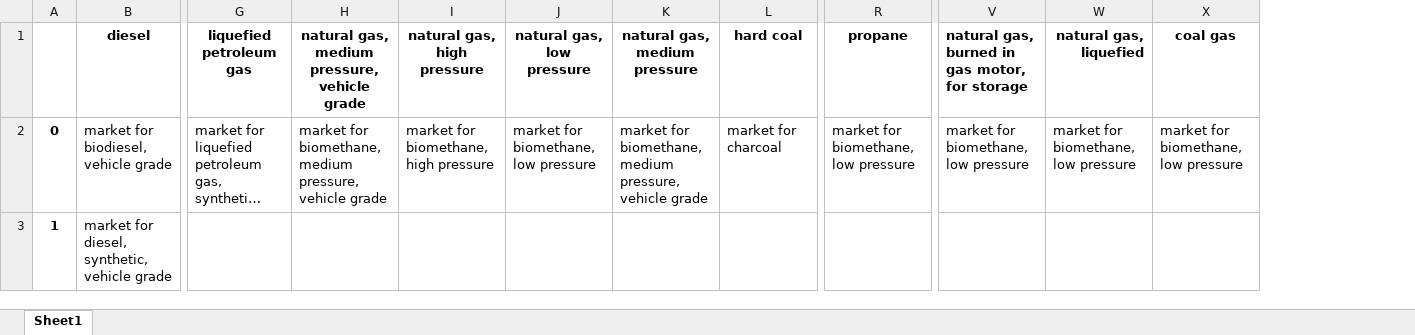
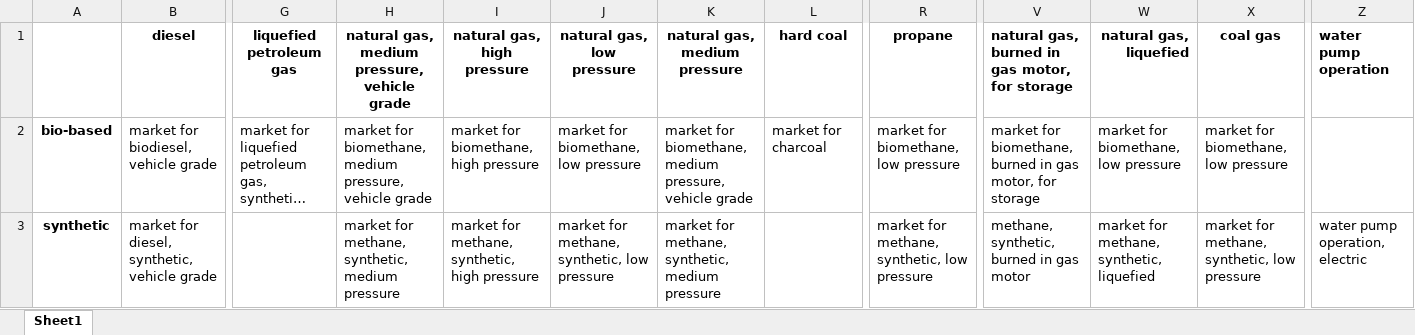
Before and after one commit to hschlesier/fossilfree_ecoinvent, an Excel workbook: data/raw/synfuel_dict.xlsx, sheet Sheet1, drawn as a sheet; only a part is shown, gaps mark what is left out; long unchanged cells end in …; values as stored, in another font and other column widths than the file's, no borders; removed rows and columns are numbered as before the commit, all else as after; the diff names each change by its address in the sheet, - before the commit and + after, or states it on an @@ line.

```diff
--- a/data/raw/synfuel_dict.xlsx (sheet Sheet1)
+++ b/data/raw/synfuel_dict.xlsx (sheet Sheet1)
-column A, rows 2-3: 0 | 1
+column A, rows 2-3: bio-based | synthetic
+column Z (water pump operation), row 3: water pump operation, electric
-V2: market for biomethane, low pressure
+V2: market for biomethane, burned in gas motor, for storage
-H3: (empty)
+H3: market for methane, synthetic, medium pressure
-I3 (natural gas, high pressure): (empty)
+I3 (natural gas, high pressure): market for methane, synthetic, high pressure
-J3 (natural gas, low pressure): (empty)
+J3 (natural gas, low pressure): market for methane, synthetic, low pressure
-K3 (natural gas, medium pressure): (empty)
+K3 (natural gas, medium pressure): market for methane, synthetic, medium pressure
-R3 (propane): (empty)
+R3 (propane): market for methane, synthetic, low pressure
-V3: (empty)
+V3: methane, synthetic, burned in gas motor
-W3 (natural gas, liquefied): (empty)
+W3 (natural gas, liquefied): market for methane, synthetic, liquefied
-X3 (coal gas): (empty)
+X3 (coal gas): market for methane, synthetic, low pressure
```
Also changed, not shown: data/raw/biosphere3_mapping.xlsx, data/raw/emission_factors.xlsx, 16 other files.
